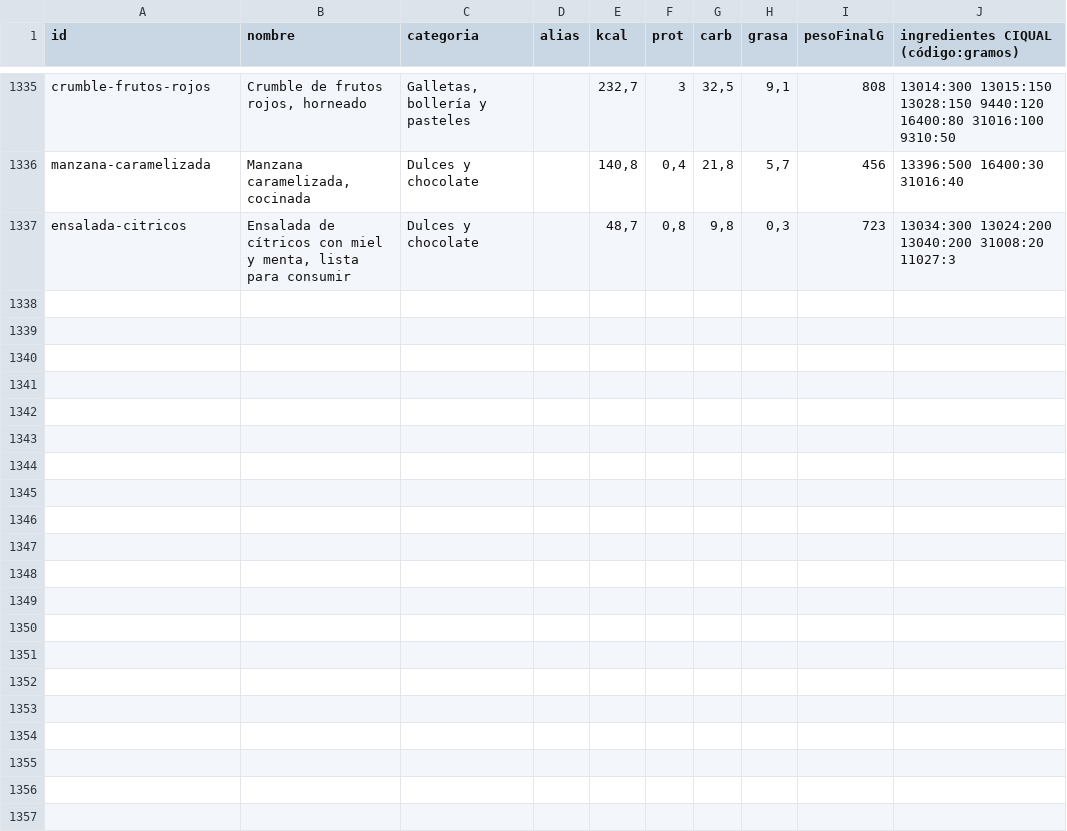
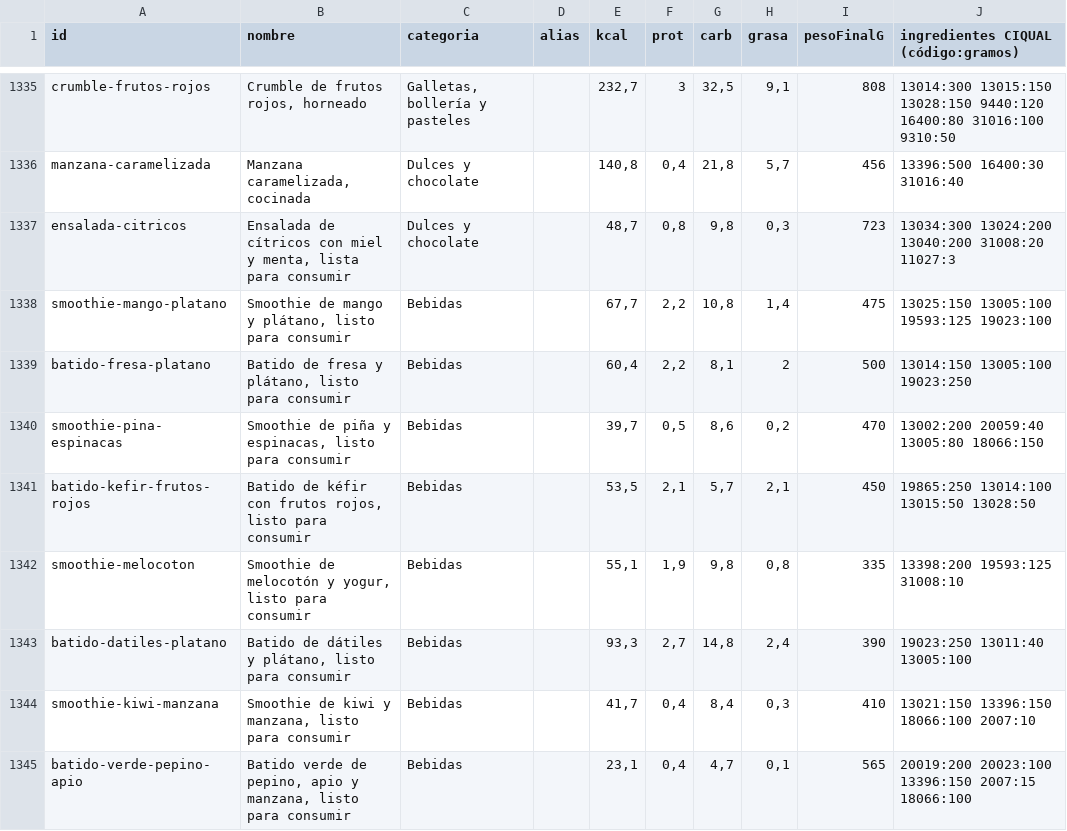
Before and after one commit to vtinezdev/appfit, a CSV file: scripts/catalogo/informes/tipicos-espanoles-2026-10-26.csv, drawn as a sheet; only a part is shown, gaps mark what is left out.

```diff
--- a/scripts/catalogo/informes/tipicos-espanoles-2026-10-26.csv
+++ b/scripts/catalogo/informes/tipicos-espanoles-2026-10-26.csv
@@ -1337 +1337,9 @@ manzana-caramelizada;Manzana caramelizada, cocinada;Dulces y chocolate;;140,8;0,
 ensalada-citricos;Ensalada de cítricos con miel y menta, lista para consumir;Dulces y chocolate;;48,7;0,8;9,8;0,3;723;13034:300 13024:200 13040:200 31008:20 11027:3
+smoothie-mango-platano;Smoothie de mango y plátano, listo para consumir;Bebidas;;67,7;2,2;10,8;1,4;475;13025:150 13005:100 19593:125 19023:100
+batido-fresa-platano;Batido de fresa y plátano, listo para consumir;Bebidas;;60,4;2,2;8,1;2;500;13014:150 13005:100 19023:250
+smoothie-pina-espinacas;Smoothie de piña y espinacas, listo para consumir;Bebidas;;39,7;0,5;8,6;0,2;470;13002:200 20059:40 13005:80 18066:150
+batido-kefir-frutos-rojos;Batido de kéfir con frutos rojos, listo para consumir;Bebidas;;53,5;2,1;5,7;2,1;450;19865:250 13014:100 13015:50 13028:50
+smoothie-melocoton;Smoothie de melocotón y yogur, listo para consumir;Bebidas;;55,1;1,9;9,8;0,8;335;13398:200 19593:125 31008:10
+batido-datiles-platano;Batido de dátiles y plátano, listo para consumir;Bebidas;;93,3;2,7;14,8;2,4;390;19023:250 13011:40 13005:100
+smoothie-kiwi-manzana;Smoothie de kiwi y manzana, listo para consumir;Bebidas;;41,7;0,4;8,4;0,3;410;13021:150 13396:150 18066:100 2007:10
+batido-verde-pepino-apio;Batido verde de pepino, apio y manzana, listo para consumir;Bebidas;;23,1;0,4;4,7;0,1;565;20019:200 20023:100 13396:150 2007:15 18066:100
```
Also changed, not shown: 6 other files.
